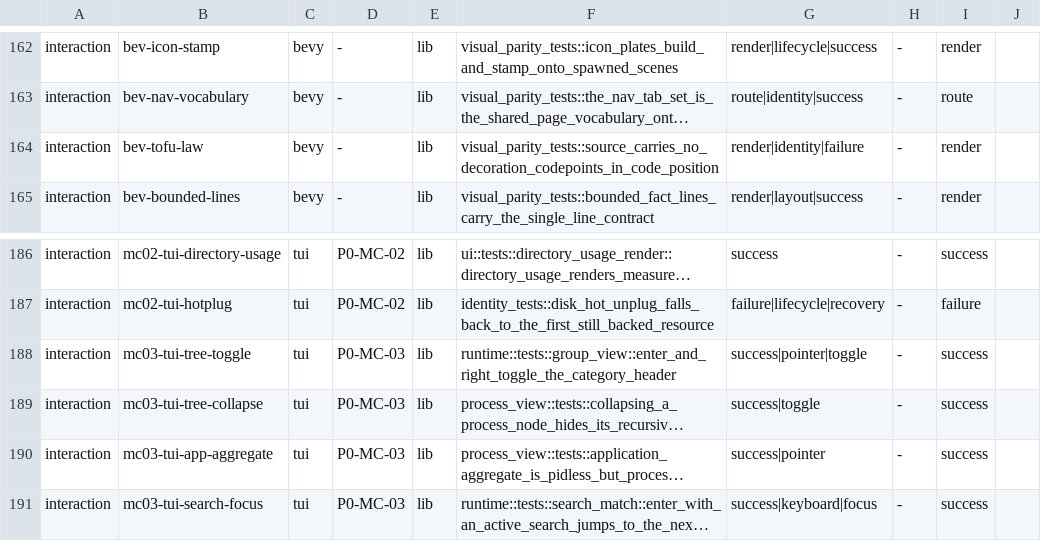
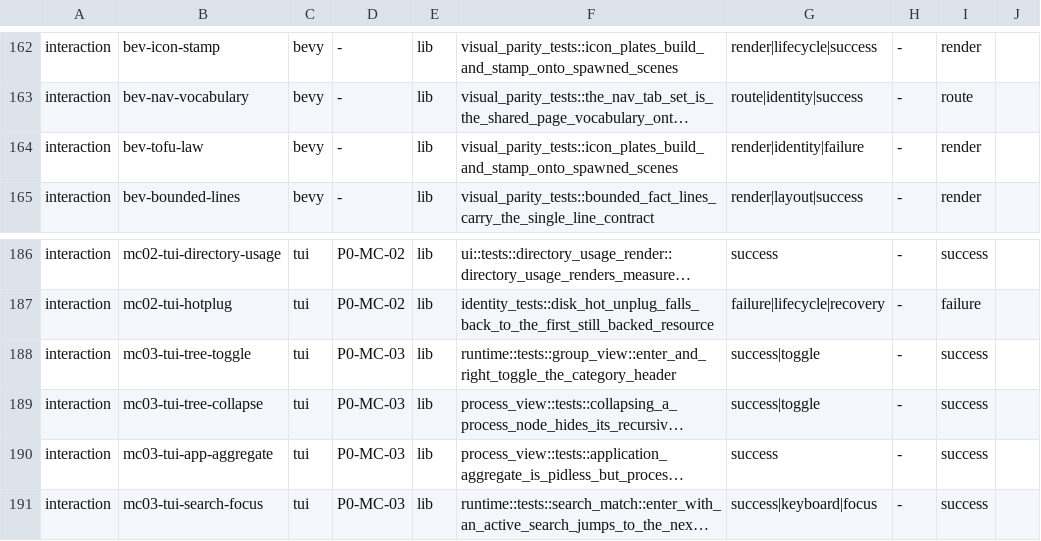
Before and after one commit to YellowWhiteBlackCat/TaskForest, a TSV file: scripts/parity/cross_frontend_matrix.tsv, drawn as a sheet; only a part is shown, gaps mark what is left out; long unchanged cells end in …; the diff names each change by its address in the sheet, - before the commit and + after, or states it on an @@ line.

Commit message:
test(parity): anchor the tofu law on behavior and correct the terminal pointer rows
- prove the icon entity is a bitmap with no text glyph instead of scanning source
- drop the pointer token from toggle and aggregate rows that only drive keyboard/projection
- record both evidence forms and where the terminal pointer path is really anchored

```diff
--- a/scripts/parity/cross_frontend_matrix.tsv
+++ b/scripts/parity/cross_frontend_matrix.tsv
-F164: visual_parity_tests::source_carries_no_decoration_codepoints_in_code_position
+F164: visual_parity_tests::icon_plates_build_and_stamp_onto_spawned_scenes
-G188: success|pointer|toggle
+G188: success|toggle
-G190: success|pointer
+G190: success
```
Also changed, not shown: 2 other files.
